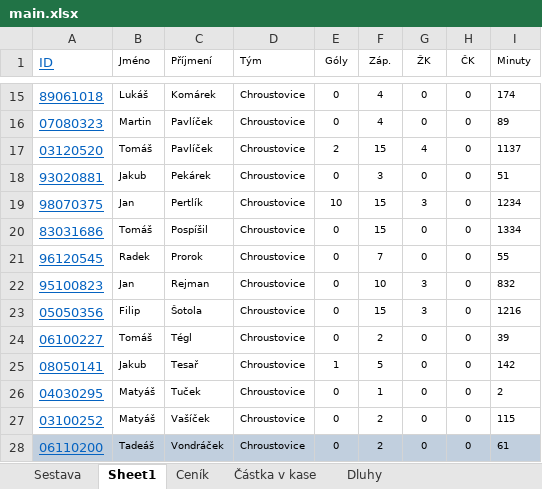
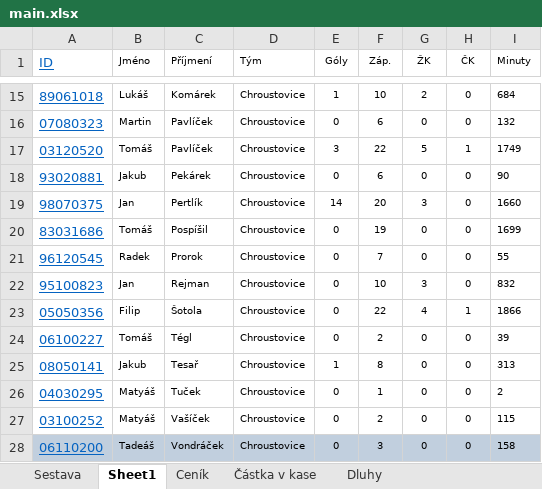
Before and after one commit to dostald2/SK-Chroustovice, an Excel workbook: main.xlsx, sheet Sheet1, drawn as a sheet; only a part is shown, gaps mark what is left out; values as stored, in another font and other column widths than the file's, no borders; the diff covers the shown part only; the diff names each change by its address in the sheet, - before the commit and + after, or states it on an @@ line.

```diff
--- a/main.xlsx (sheet Sheet1)
+++ b/main.xlsx (sheet Sheet1)
-E15 (Góly): 0
+E15 (Góly): 1
-F15 (Záp.): 4
+F15 (Záp.): 10
-G15 (ŽK): 0
+G15 (ŽK): 2
-I15 (Minuty): 174
+I15 (Minuty): 684
-F16 (Záp.): 4
+F16 (Záp.): 6
-I16 (Minuty): 89
+I16 (Minuty): 132
-E17 (Góly): 2
+E17 (Góly): 3
-F17 (Záp.): 15
+F17 (Záp.): 22
-G17 (ŽK): 4
+G17 (ŽK): 5
-H17 (ČK): 0
+H17 (ČK): 1
-I17 (Minuty): 1137
+I17 (Minuty): 1749
-F18 (Záp.): 3
+F18 (Záp.): 6
-I18 (Minuty): 51
+I18 (Minuty): 90
-E19 (Góly): 10
+E19 (Góly): 14
-F19 (Záp.): 15
+F19 (Záp.): 20
-I19 (Minuty): 1234
+I19 (Minuty): 1660
-F20 (Záp.): 15
+F20 (Záp.): 19
-I20 (Minuty): 1334
+I20 (Minuty): 1699
-F23 (Záp.): 15
+F23 (Záp.): 22
-G23 (ŽK): 3
+G23 (ŽK): 4
-H23 (ČK): 0
+H23 (ČK): 1
-I23 (Minuty): 1216
+I23 (Minuty): 1866
-F25 (Záp.): 5
+F25 (Záp.): 8
-I25 (Minuty): 142
+I25 (Minuty): 313
-F28 (Záp.): 2
+F28 (Záp.): 3
-I28 (Minuty): 61
+I28 (Minuty): 158
```
Also changed, not shown: 36 edited cells and cell formats elsewhere in this sheet, sheet Sestava, sheet Dluhy, sheet Částka v kase.
